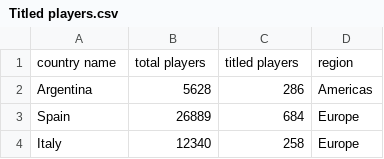
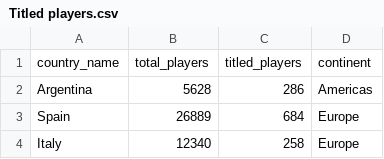
Before and after one commit to TONG0006/FIT3179_assignment_2, a CSV file: source/datasets/transformed/Titled players.csv, drawn as a sheet; only a part is shown.

```diff
--- a/source/datasets/transformed/Titled players.csv
+++ b/source/datasets/transformed/Titled players.csv
@@ -1,2 +1,2 @@
-country name,total players,titled players,region
+country_name,total_players,titled_players,continent
 Argentina,5628,286,Americas
```
Also changed, not shown: 3 other files.
